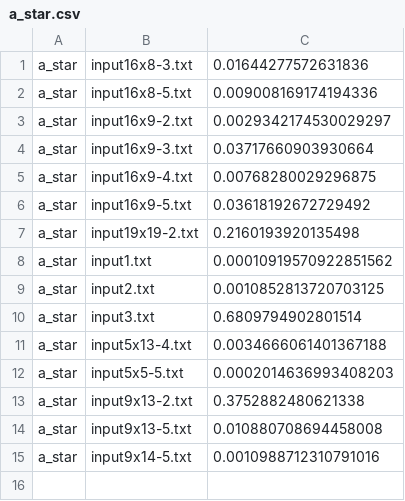
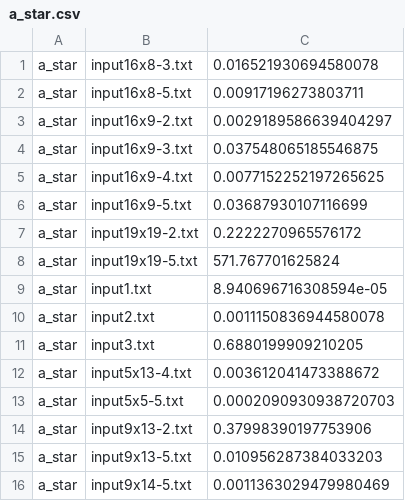
Before and after one commit to gabrielspires/Busca-em-espaco-de-estados, a CSV file: a_star.csv, drawn as a sheet.

```diff
--- a/a_star.csv
+++ b/a_star.csv
@@ -1,15 +1,16 @@
-a_star, input16x8-3.txt, 0.01644277572631836
-a_star, input16x8-5.txt, 0.009008169174194336
-a_star, input16x9-2.txt, 0.0029342174530029297
-a_star, input16x9-3.txt, 0.03717660903930664
-a_star, input16x9-4.txt, 0.00768280029296875
-a_star, input16x9-5.txt, 0.03618192672729492
-a_star, input19x19-2.txt, 0.2160193920135498
-a_star, input1.txt, 0.00010919570922851562
-a_star, input2.txt, 0.0010852813720703125
-a_star, input3.txt, 0.6809794902801514
-a_star, input5x13-4.txt, 0.0034666061401367188
-a_star, input5x5-5.txt, 0.0002014636993408203
-a_star, input9x13-2.txt, 0.3752882480621338
-a_star, input9x13-5.txt, 0.010880708694458008
-a_star, input9x14-5.txt, 0.0010988712310791016
+a_star, input16x8-3.txt, 0.016521930694580078
+a_star, input16x8-5.txt, 0.00917196273803711
+a_star, input16x9-2.txt, 0.0029189586639404297
+a_star, input16x9-3.txt, 0.037548065185546875
+a_star, input16x9-4.txt, 0.0077152252197265625
+a_star, input16x9-5.txt, 0.03687930107116699
+a_star, input19x19-2.txt, 0.2222270965576172
+a_star, input19x19-5.txt, 571.767701625824
+a_star, input1.txt, 8.940696716308594e-05
+a_star, input2.txt, 0.0011150836944580078
+a_star, input3.txt, 0.6880199909210205
+a_star, input5x13-4.txt, 0.003612041473388672
+a_star, input5x5-5.txt, 0.0002090930938720703
+a_star, input9x13-2.txt, 0.37998390197753906
+a_star, input9x13-5.txt, 0.010956287384033203
+a_star, input9x14-5.txt, 0.0011363029479980469
```
Also changed, not shown: 2 other files.
